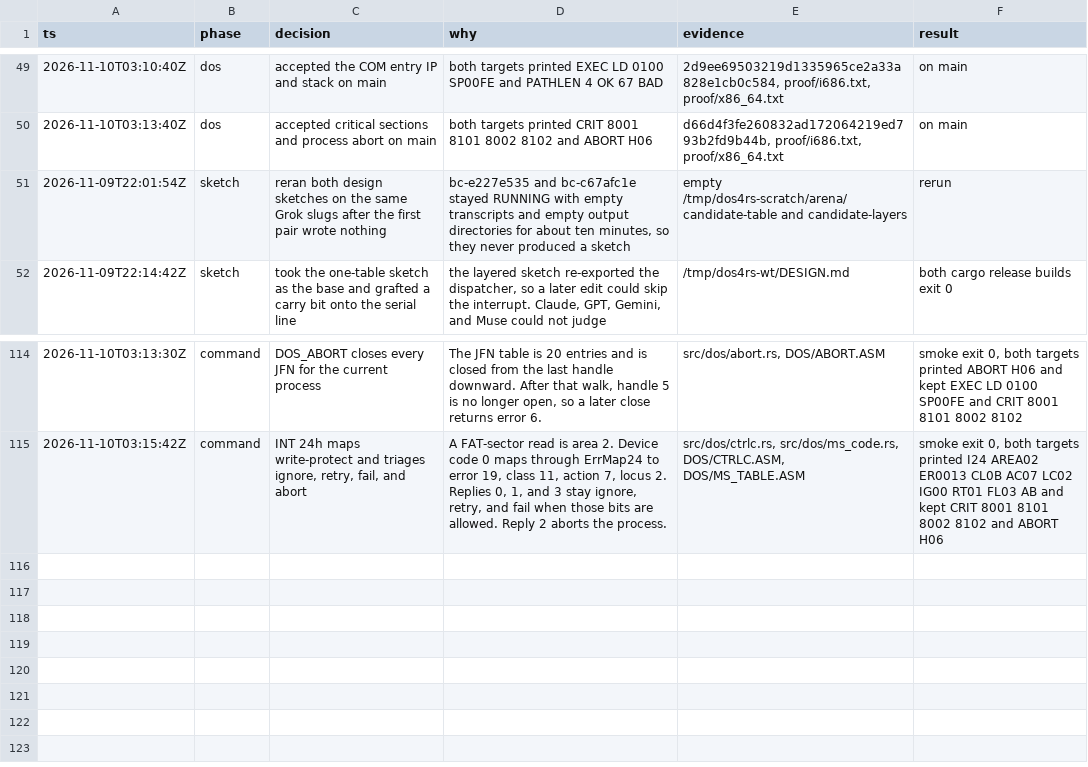
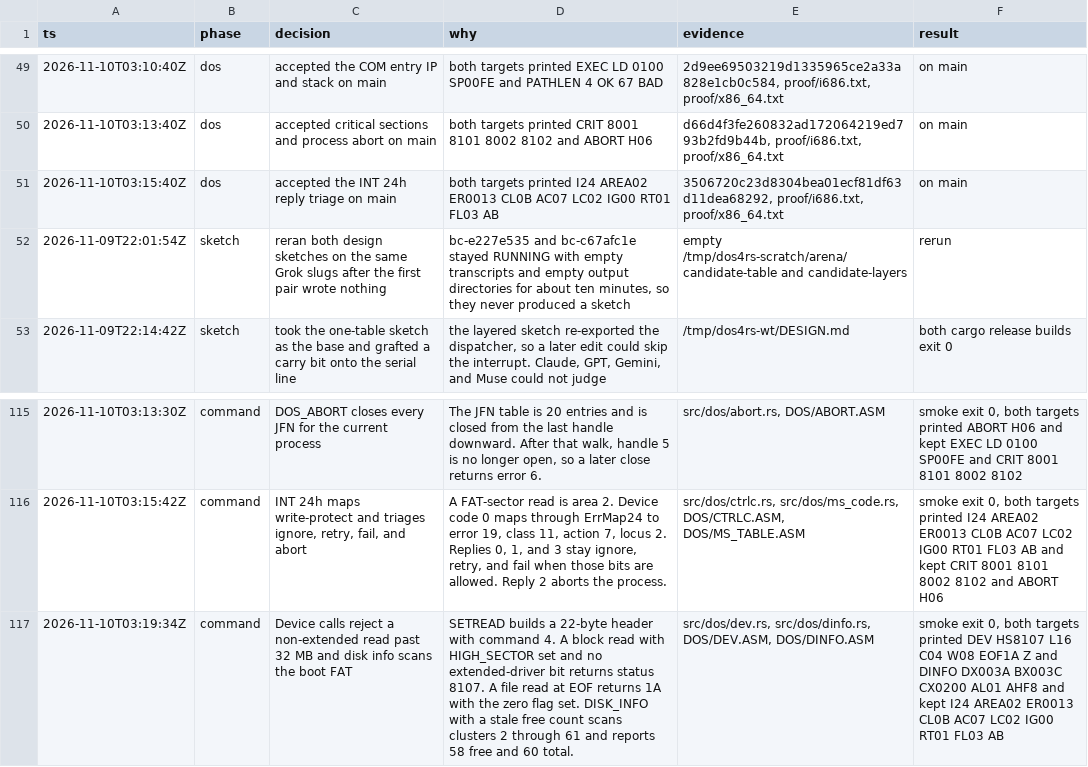
Before and after one commit to JamesLinYJ/DOS-RS, a TSV file: .audit/dos4-rs.tsv, drawn as a sheet; only a part is shown, gaps mark what is left out; the diff names each change by its address in the sheet, - before the commit and + after, or states it on an @@ line.

Commit message:
feat(dos): call devices and report disk info
A non-extended block read past 32 MB returns status 8107. A file read at
end of file returns 1Ah. The boot FAT scan reports 58 free clusters.

```diff
--- a/.audit/dos4-rs.tsv
+++ b/.audit/dos4-rs.tsv
+row 51: 2026-11-10T03:15:40Z | dos | accepted the INT 24h reply triage on main | both targets printed I24 AREA02 ER0013 CL0B AC07 LC02 IG00 RT01 FL03 AB | 3506720c23d8304bea01ecf81df63d11dea68292, proof/i686.txt, proof/x86_64.txt | on main
+row 117: 2026-11-10T03:19:34Z | command | Device calls reject a non-extended read past 32 MB and disk info scans the boot FAT | SETREAD builds a 22-byte header with command 4. A block read with HIGH_SECTOR set and no extended-driver bit returns status 8107. A file read at EOF returns 1A with the zero flag set. DISK_INFO with a stale free count scans clusters 2 through 61 and reports 58 free and 60 total. | src/dos/dev.rs, src/dos/dinfo.rs, DOS/DEV.ASM, DOS/DINFO.ASM | smoke exit 0, both targets printed DEV HS8107 L16 C04 W08 EOF1A Z and DINFO DX003A BX003C CX0200 AL01 AHF8 and kept I24 AREA02 ER0013 CL0B AC07 LC02 IG00 RT01 FL03 AB
```
Also changed, not shown: checklist/v4.0.tsv, 8 other files.
